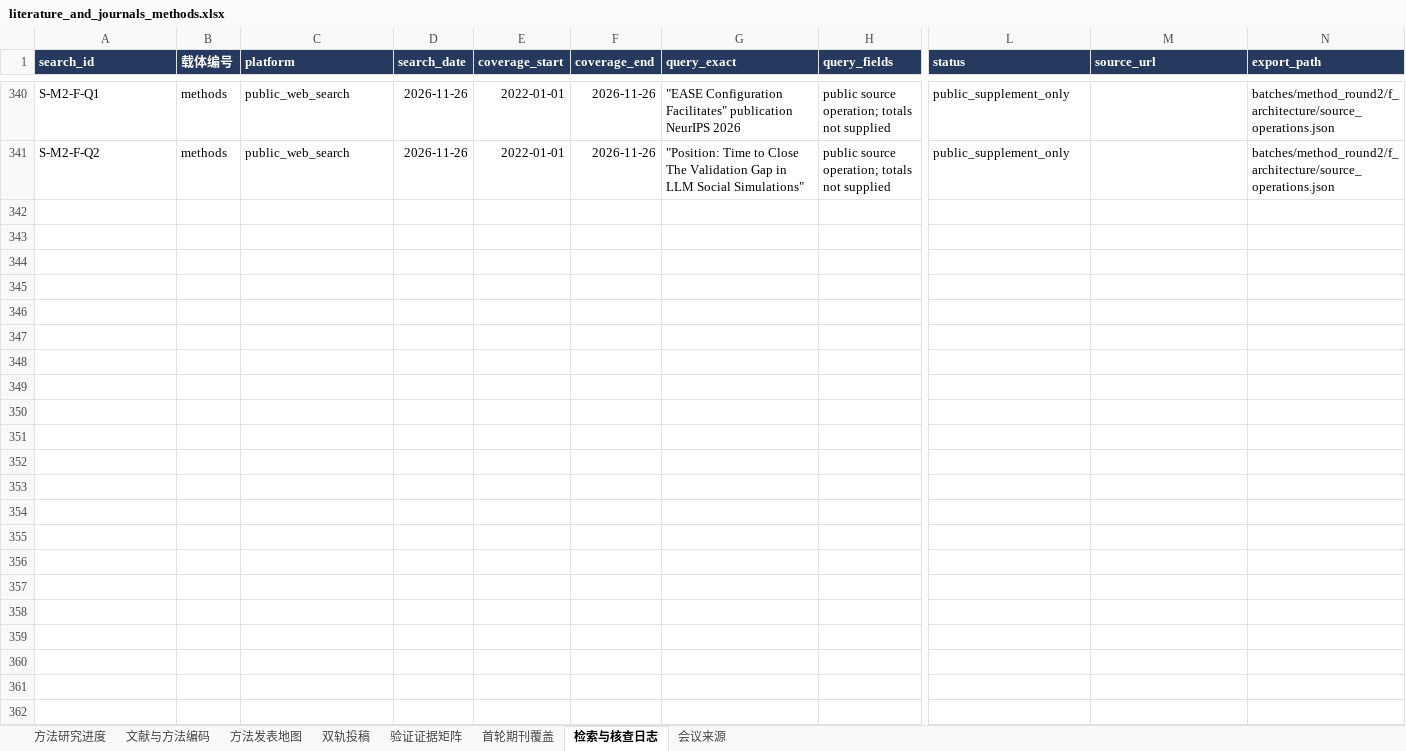
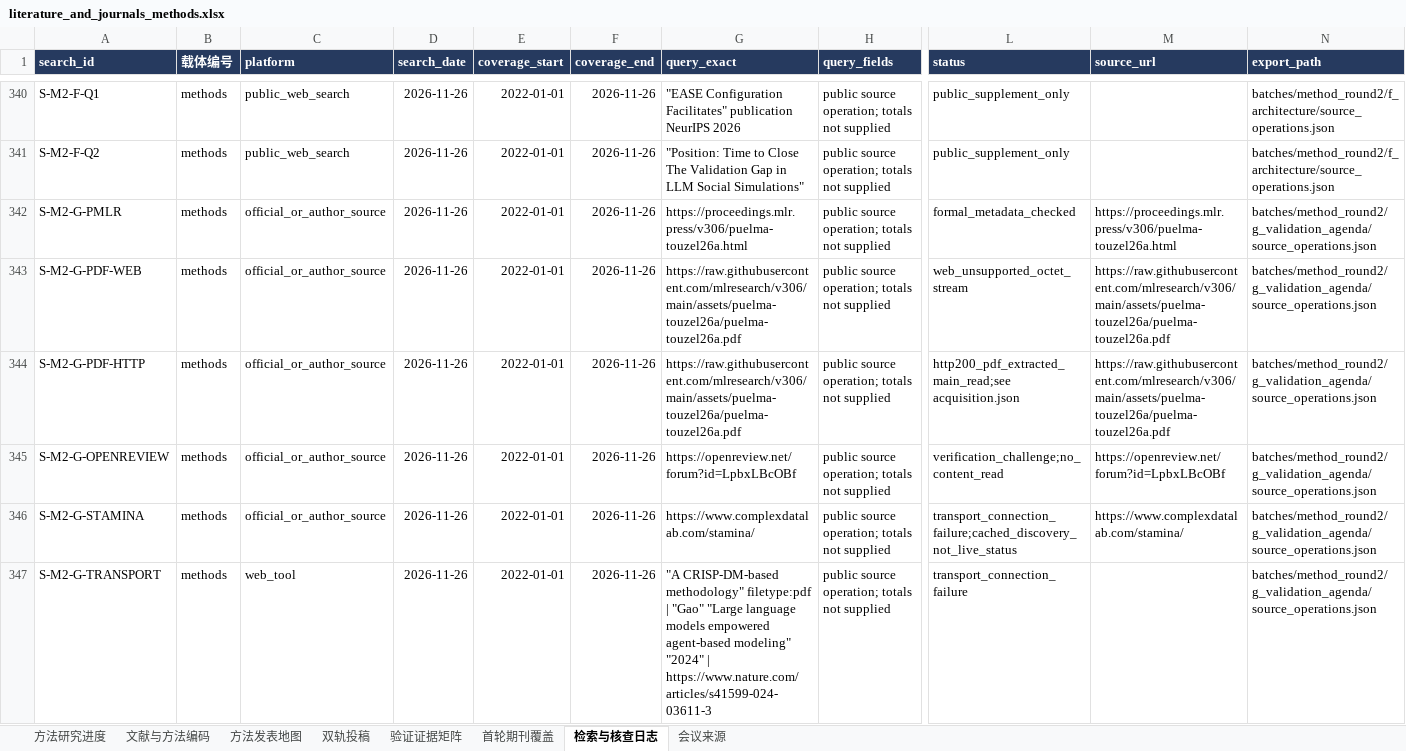
Before and after one commit to BNU-CCR/Agent-EX, an Excel workbook: literature-review/exports/literature_and_journals_methods.xlsx, sheet 检索与核查日志, drawn as a sheet; only a part is shown, gaps mark what is left out; values as stored, in another font and other column widths than the file's, no borders; rows hold the shown columns only; the diff names each change by its address in the sheet, - before the commit and + after, or states it on an @@ line.

Commit message:
docs(literature): distinguish ICML validation agenda from established benchmarks

```diff
--- a/literature-review/exports/literature_and_journals_methods.xlsx (sheet 检索与核查日志)
+++ b/literature-review/exports/literature_and_journals_methods.xlsx (sheet 检索与核查日志)
+row 342: S-M2-G-PMLR | methods | official_or_author_source | 2026-11-26 | 2022-01-01 | 2026-11-26 | https://proceedings.mlr.press/v306/puelma-touzel26a.html | public source operation; totals not supplied | formal_metadata_checked | https://proceedings.mlr.press/v306/puelma-touzel26a.html | batches/method_round2/g_validation_agenda/source_operations.json
+row 343: S-M2-G-PDF-WEB | methods | official_or_author_source | 2026-11-26 | 2022-01-01 | 2026-11-26 | https://raw.githubusercontent.com/mlresearch/v306/main/assets/puelma-touzel26a/puelma-touzel26a.pdf | public source operation; totals not supplied | web_unsupported_octet_stream | https://raw.githubusercontent.com/mlresearch/v306/main/assets/puelma-touzel26a/puelma-touzel26a.pdf | batches/method_round2/g_validation_agenda/source_operations.json
+row 344: S-M2-G-PDF-HTTP | methods | official_or_author_source | 2026-11-26 | 2022-01-01 | 2026-11-26 | https://raw.githubusercontent.com/mlresearch/v306/main/assets/puelma-touzel26a/puelma-touzel26a.pdf | public source operation; totals not supplied | http200_pdf_extracted_main_read;see acquisition.json | https://raw.githubusercontent.com/mlresearch/v306/main/assets/puelma-touzel26a/puelma-touzel26a.pdf | batches/method_round2/g_validation_agenda/source_operations.json
+row 345: S-M2-G-OPENREVIEW | methods | official_or_author_source | 2026-11-26 | 2022-01-01 | 2026-11-26 | https://openreview.net/forum?id=LpbxLBcOBf | public source operation; totals not supplied | verification_challenge;no_content_read | https://openreview.net/forum?id=LpbxLBcOBf | batches/method_round2/g_validation_agenda/source_operations.json
+row 346: S-M2-G-STAMINA | methods | official_or_author_source | 2026-11-26 | 2022-01-01 | 2026-11-26 | https://www.complexdatalab.com/stamina/ | public source operation; totals not supplied | transport_connection_failure;cached_discovery_not_live_status | https://www.complexdatalab.com/stamina/ | batches/method_round2/g_validation_agenda/source_operations.json
+row 347: S-M2-G-TRANSPORT | methods | web_tool | 2026-11-26 | 2022-01-01 | 2026-11-26 | "A CRISP-DM-based methodology" filetype:pdf | "Gao" "Large language models empowered agent-based modeling" "2024" | https://www.nature.com/articles/s41599-024-03611-3 | public source operation; totals not supplied | transport_connection_failure |  | batches/method_round2/g_validation_agenda/source_operations.json
```
Also changed, not shown: sheet 文献与方法编码, sheet 验证证据矩阵, sheet 方法发表地图, sheet 方法研究进度, formulas that keep their value, 17 other files.
